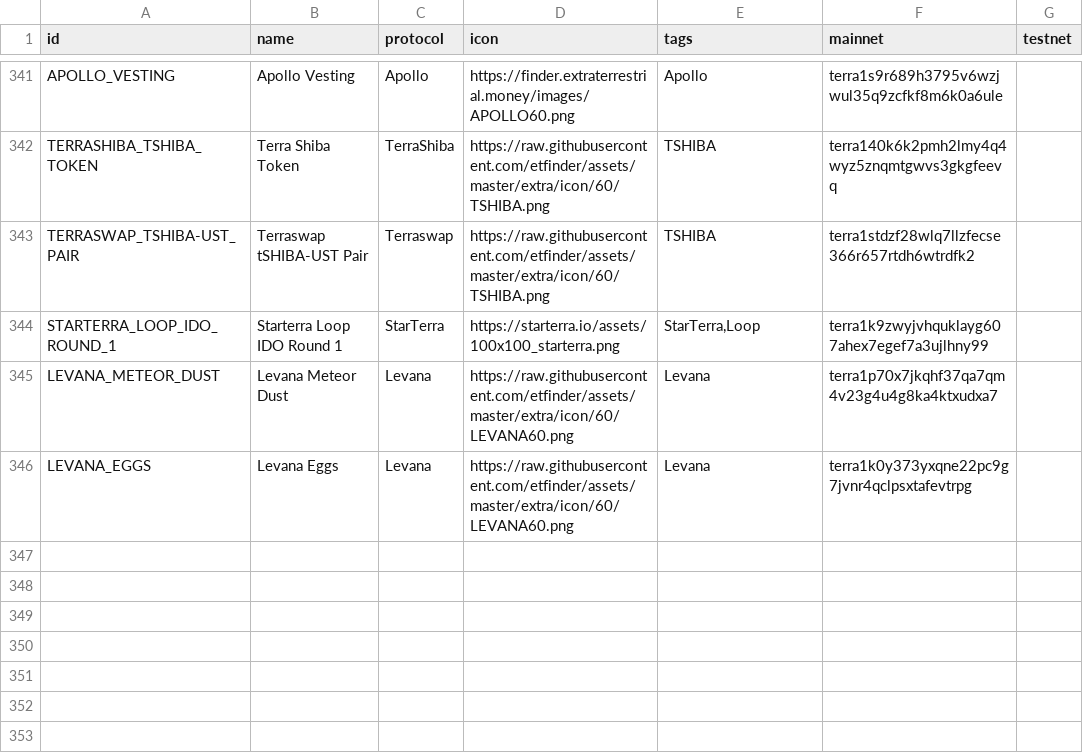
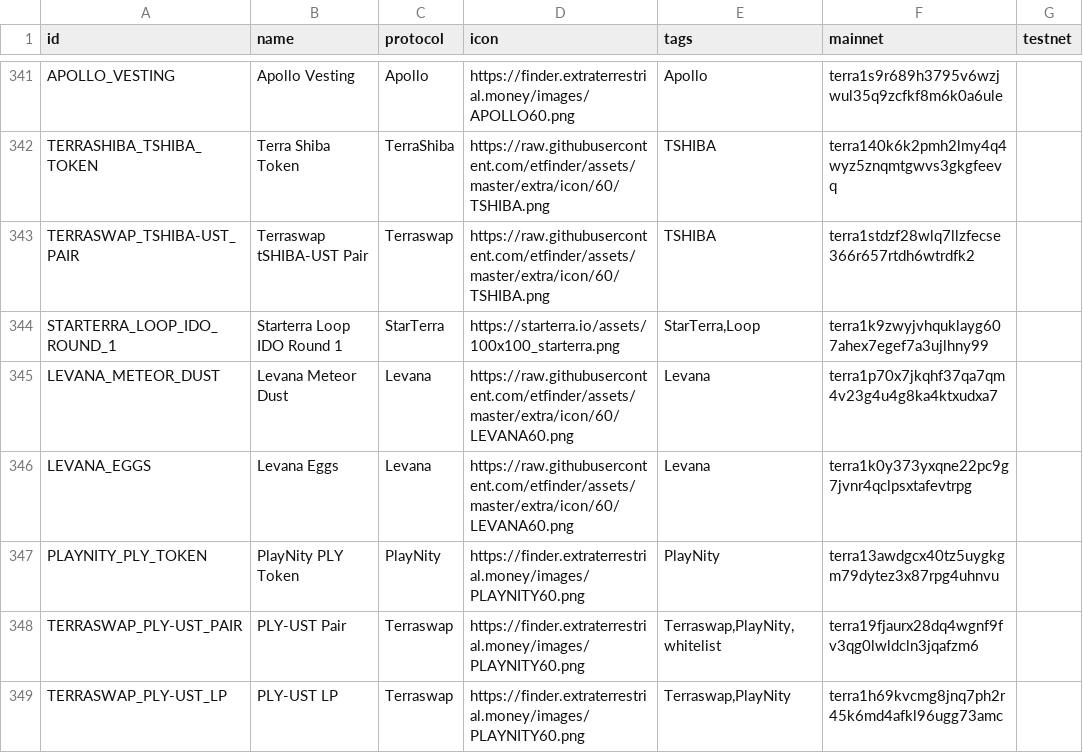
Before and after one commit to wrjanan/assets, a CSV file: extra/cw20/contracts.csv, drawn as a sheet; only a part is shown, gaps mark what is left out.

```diff
--- a/extra/cw20/contracts.csv
+++ b/extra/cw20/contracts.csv
@@ -346 +346,4 @@
 "LEVANA_EGGS","Levana Eggs","Levana","https://raw.githubusercontent.com/etfinder/assets/master/extra/icon/60/LEVANA60.png","Levana","terra1k0y373yxqne22pc9g7jvnr4qclpsxtafevtrpg",
+"PLAYNITY_PLY_TOKEN","PlayNity PLY Token","PlayNity","https://finder.extraterrestrial.money/images/PLAYNITY60.png","PlayNity","terra13awdgcx40tz5uygkgm79dytez3x87rpg4uhnvu",
+"TERRASWAP_PLY-UST_PAIR","PLY-UST Pair","Terraswap","https://finder.extraterrestrial.money/images/PLAYNITY60.png","Terraswap,PlayNity,whitelist","terra19fjaurx28dq4wgnf9fv3qg0lwldcln3jqafzm6",
+"TERRASWAP_PLY-UST_LP","PLY-UST LP","Terraswap","https://finder.extraterrestrial.money/images/PLAYNITY60.png","Terraswap,PlayNity","terra1h69kvcmg8jnq7ph2r45k6md4afkl96ugg73amc",
```
Also changed, not shown: extra/cw20/tokens.csv, 2 other files.
